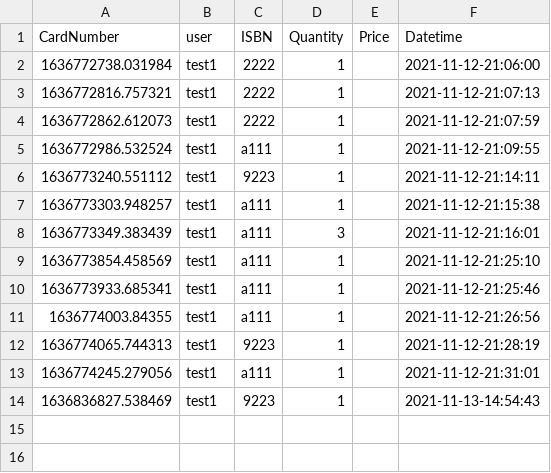
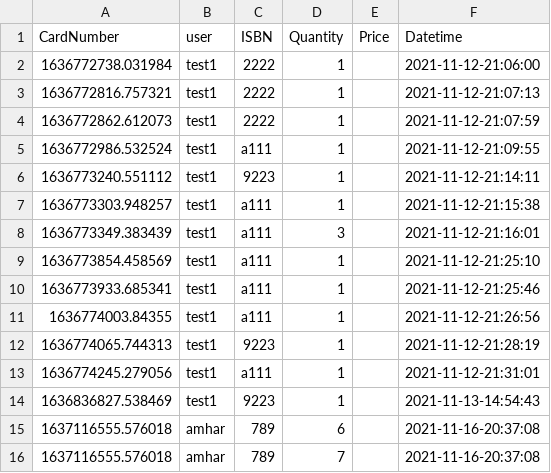
Before and after one commit to emmaewade/Methods_Project, a CSV file: order.csv, drawn as a sheet.

```diff
--- a/order.csv
+++ b/order.csv
@@ -14 +14,3 @@ CardNumber,user,ISBN,Quantity,Price,Datetime
 1636836827.538469,test1,9223,1,,2021-11-13-14:54:43
+1637116555.576018,amhar,789,6,,2021-11-16-20:37:08
+1637116555.576018,amhar,789,7,,2021-11-16-20:37:08
```
Also changed, not shown: 4 other files.
